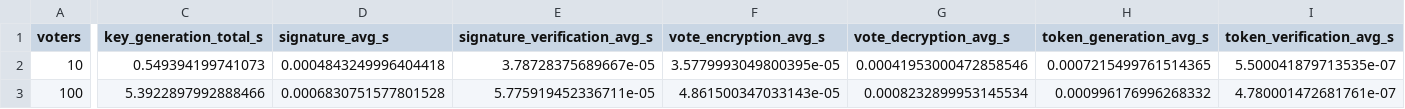
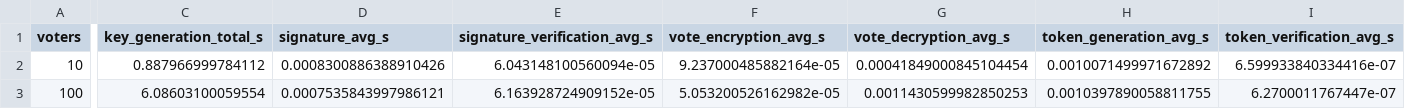
Before and after one commit to fraws13/E-voteProofOfConcept-APS-Project-Work, a CSV file: code/wp4/benchmark_results.csv, drawn as a sheet; only a part is shown, gaps mark what is left out; the diff covers the shown part only; the diff names each change by its address in the sheet, - before the commit and + after, or states it on an @@ line.

Commit message:
Refactor voting system: update benchmark results, adjust voting preferences, enhance scrutiny authority methods, and improve verification processes

```diff
--- a/code/wp4/benchmark_results.csv
+++ b/code/wp4/benchmark_results.csv
-C2 (key_generation_total_s): 0.549394199741073
+C2 (key_generation_total_s): 0.887966999784112
-D2 (signature_avg_s): 0.0004843249996404418
+D2 (signature_avg_s): 0.0008300886388910426
-E2 (signature_verification_avg_s): 3.78728375689667e-05
+E2 (signature_verification_avg_s): 6.043148100560094e-05
-F2 (vote_encryption_avg_s): 3.5779993049800395e-05
+F2 (vote_encryption_avg_s): 9.237000485882164e-05
-G2 (vote_decryption_avg_s): 0.00041953000472858546
+G2 (vote_decryption_avg_s): 0.00041849000845104454
-H2 (token_generation_avg_s): 0.0007215499761514365
+H2 (token_generation_avg_s): 0.0010071499971672892
-I2 (token_verification_avg_s): 5.500041879713535e-07
+I2 (token_verification_avg_s): 6.599933840334416e-07
-C3 (key_generation_total_s): 5.3922897992888466
+C3 (key_generation_total_s): 6.08603100059554
-D3 (signature_avg_s): 0.0006830751577801528
+D3 (signature_avg_s): 0.0007535843997986121
-E3 (signature_verification_avg_s): 5.775919452336711e-05
+E3 (signature_verification_avg_s): 6.163928724909152e-05
-F3 (vote_encryption_avg_s): 4.861500347033143e-05
+F3 (vote_encryption_avg_s): 5.053200526162982e-05
-G3 (vote_decryption_avg_s): 0.0008232899953145534
+G3 (vote_decryption_avg_s): 0.0011430599982850253
-H3 (token_generation_avg_s): 0.000996176996268332
+H3 (token_generation_avg_s): 0.0010397890058811755
-I3 (token_verification_avg_s): 4.780001472681761e-07
+I3 (token_verification_avg_s): 6.2700011767447e-07
```
Also changed, not shown: 42 edited cells elsewhere in this file, 7 other files.
